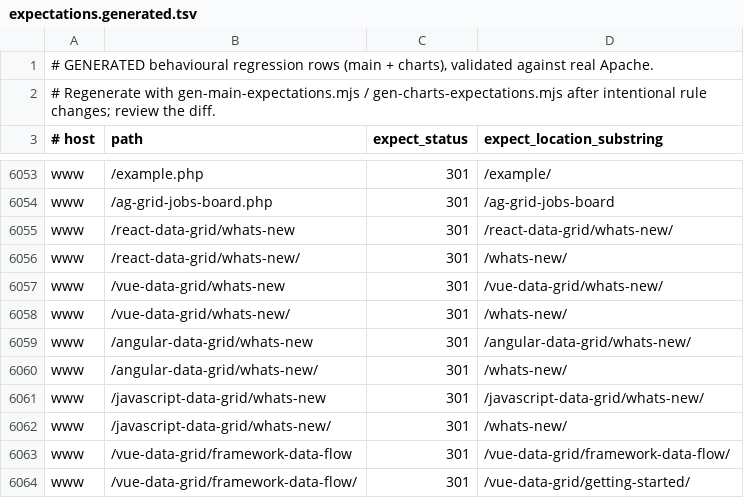
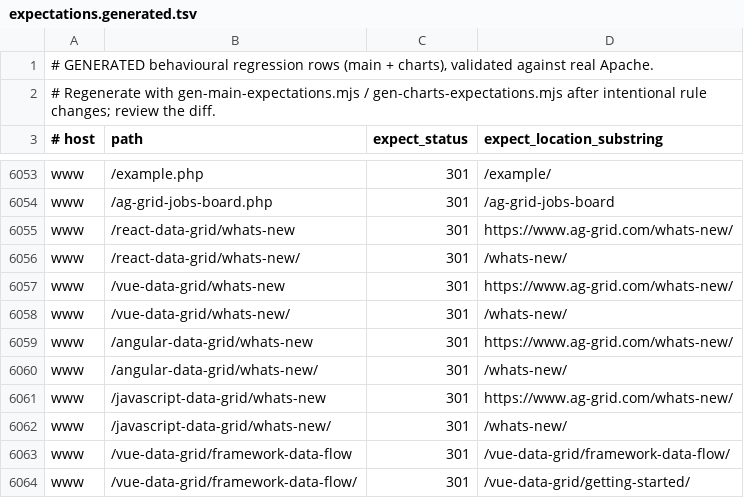
Before and after one commit to ag-grid/ag-grid, a TSV file: documentation/ag-grid-docs/testing/htaccess-harness/expectations.generated.tsv, drawn as a sheet; only a part is shown, gaps mark what is left out.

```diff
--- a/documentation/ag-grid-docs/testing/htaccess-harness/expectations.generated.tsv
+++ b/documentation/ag-grid-docs/testing/htaccess-harness/expectations.generated.tsv
@@ -6054,9 +6054,9 @@ www	/example.php	301	/example/
 www	/ag-grid-jobs-board.php	301	/ag-grid-jobs-board
-www	/react-data-grid/whats-new	301	/react-data-grid/whats-new/
+www	/react-data-grid/whats-new	301	https://www.ag-grid.com/whats-new/
 www	/react-data-grid/whats-new/	301	/whats-new/
-www	/vue-data-grid/whats-new	301	/vue-data-grid/whats-new/
+www	/vue-data-grid/whats-new	301	https://www.ag-grid.com/whats-new/
 www	/vue-data-grid/whats-new/	301	/whats-new/
-www	/angular-data-grid/whats-new	301	/angular-data-grid/whats-new/
+www	/angular-data-grid/whats-new	301	https://www.ag-grid.com/whats-new/
 www	/angular-data-grid/whats-new/	301	/whats-new/
-www	/javascript-data-grid/whats-new	301	/javascript-data-grid/whats-new/
+www	/javascript-data-grid/whats-new	301	https://www.ag-grid.com/whats-new/
 www	/javascript-data-grid/whats-new/	301	/whats-new/
```
Also changed, not shown: documentation/ag-grid-docs/testing/htaccess-harness/expectations.tsv, 2 other files.
